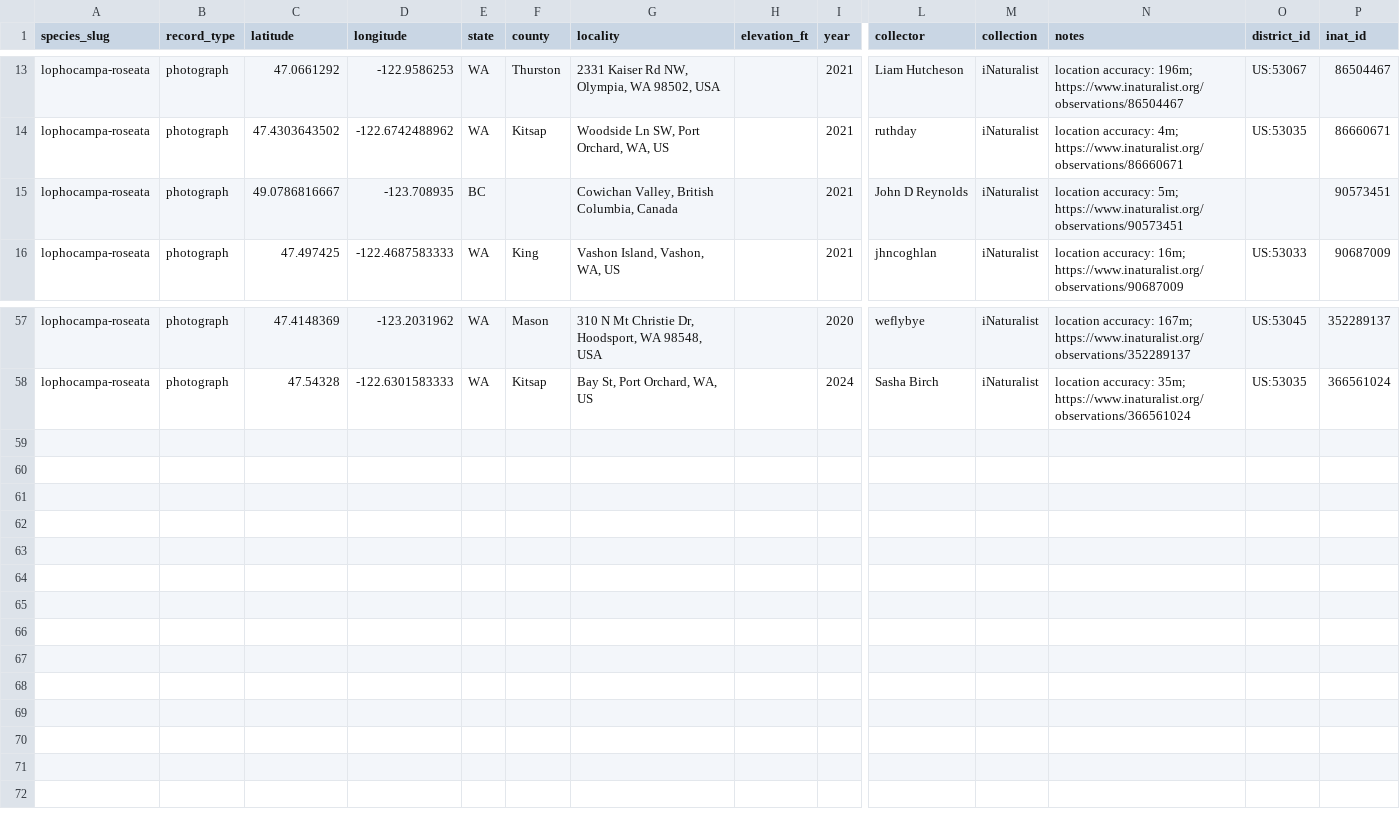
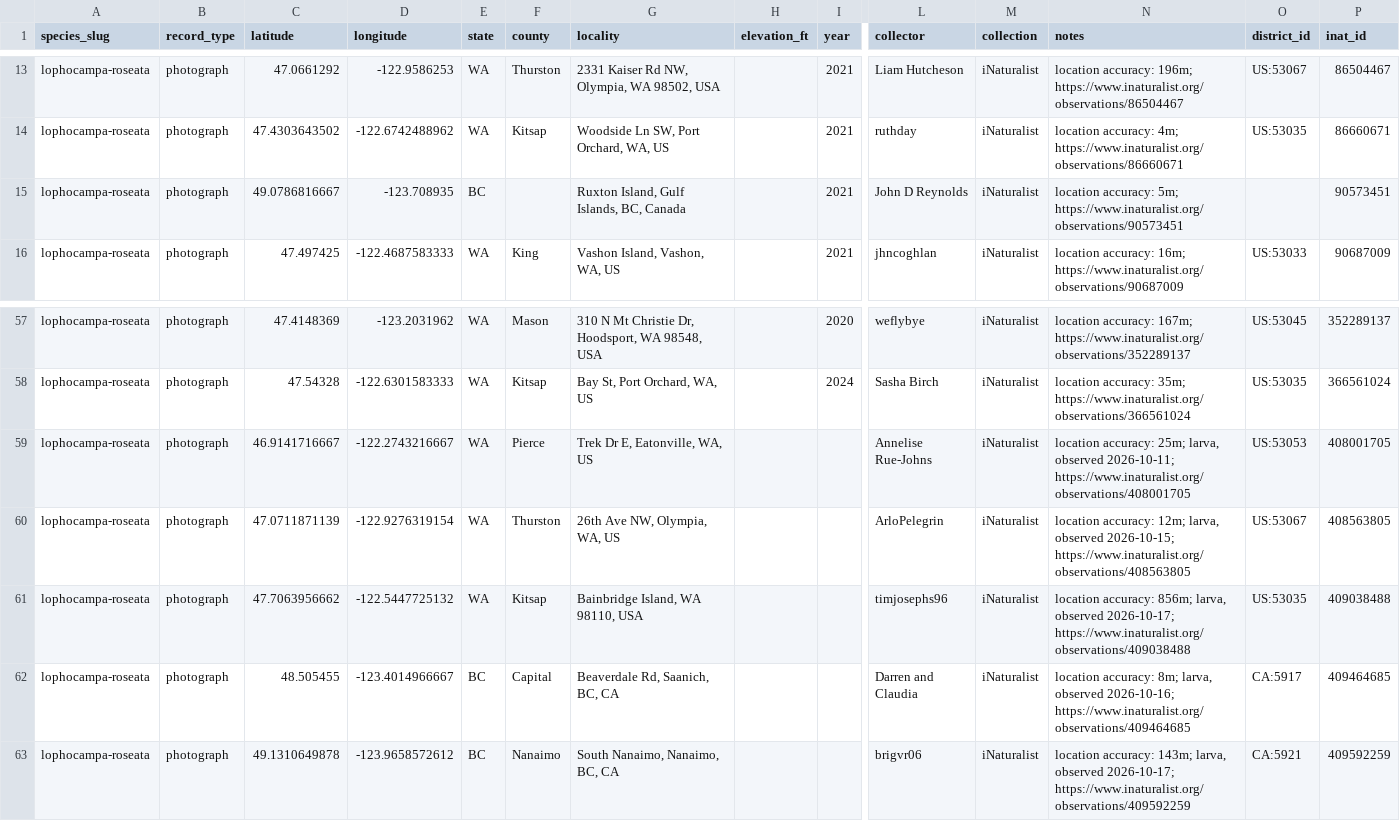
Before and after one commit to pnwinsects/pnwmoths, a CSV file: data/records-inat.csv, drawn as a sheet; only a part is shown, gaps mark what is left out; rows hold the shown columns only; the diff names each change by its address in the sheet, - before the commit and + after, or states it on an @@ line.

```diff
--- a/data/records-inat.csv
+++ b/data/records-inat.csv
-G15 (locality): Cowichan Valley, British Columbia, Canada
+G15 (locality): Ruxton Island, Gulf Islands, BC, Canada
+row 59: lophocampa-roseata | photograph | 46.9141716667 | -122.2743216667 | WA | Pierce | Trek Dr E, Eatonville, WA, US |  |  | Annelise Rue-Johns | iNaturalist | location accuracy: 25m; larva, observed 2026-10-11; https://www.inaturalist.org/observations/408001705 | US:53053 | 408001705
+row 60: lophocampa-roseata | photograph | 47.0711871139 | -122.9276319154 | WA | Thurston | 26th Ave NW, Olympia, WA, US |  |  | ArloPelegrin | iNaturalist | location accuracy: 12m; larva, observed 2026-10-15; https://www.inaturalist.org/observations/408563805 | US:53067 | 408563805
+row 61: lophocampa-roseata | photograph | 47.7063956662 | -122.5447725132 | WA | Kitsap | Bainbridge Island, WA 98110, USA |  |  | timjosephs96 | iNaturalist | location accuracy: 856m; larva, observed 2026-10-17; https://www.inaturalist.org/observations/409038488 | US:53035 | 409038488
+row 62: lophocampa-roseata | photograph | 48.505455 | -123.4014966667 | BC | Capital | Beaverdale Rd, Saanich, BC, CA |  |  | Darren and Claudia | iNaturalist | location accuracy: 8m; larva, observed 2026-10-16; https://www.inaturalist.org/observations/409464685 | CA:5917 | 409464685
+row 63: lophocampa-roseata | photograph | 49.1310649878 | -123.9658572612 | BC | Nanaimo | South Nanaimo, Nanaimo, BC, CA |  |  | brigvr06 | iNaturalist | location accuracy: 143m; larva, observed 2026-10-17; https://www.inaturalist.org/observations/409592259 | CA:5921 | 409592259
```
Also changed, not shown: data/inat-sync-report.csv, 1 other file.
